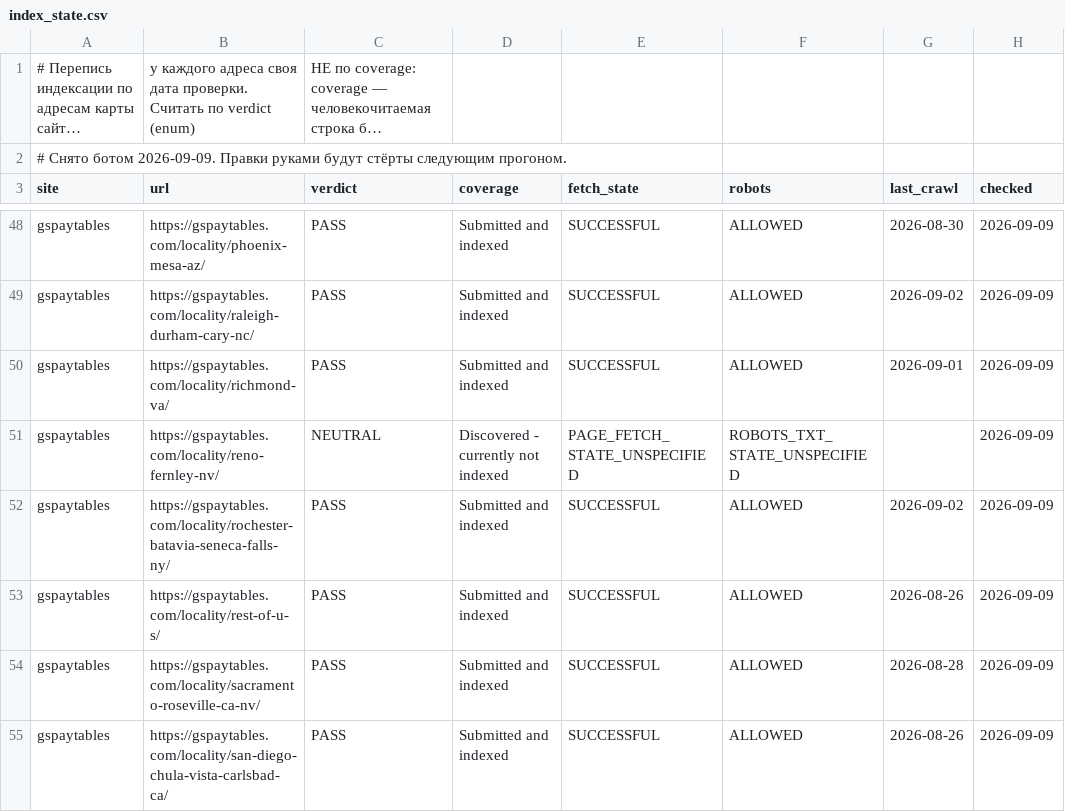
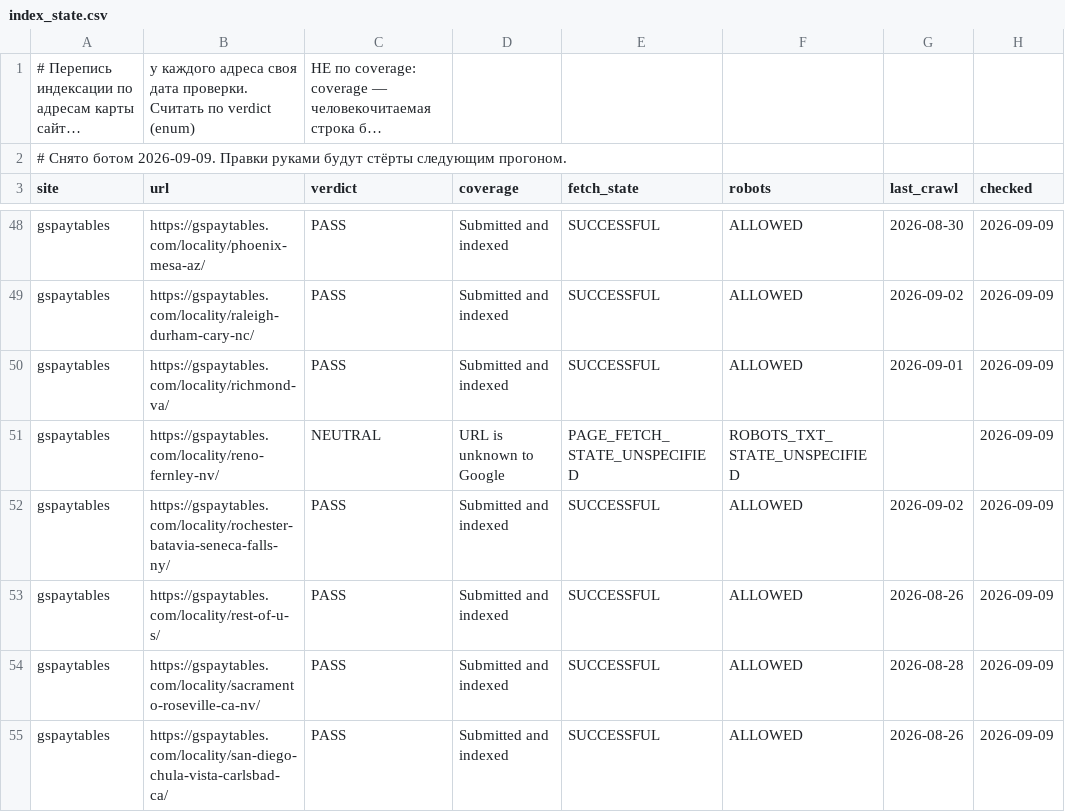
Before and after one commit to bilingoplusllc/web-properties, a CSV file: dashboard/data/index_state.csv, drawn as a sheet; only a part is shown, gaps mark what is left out; long unchanged cells end in ….

```diff
--- a/dashboard/data/index_state.csv
+++ b/dashboard/data/index_state.csv
@@ -50,3 +50,3 @@ gspaytables,https://gspaytables.com/locality/raleigh-durham-cary-nc/,PASS,Submit
 gspaytables,https://gspaytables.com/locality/richmond-va/,PASS,Submitted and indexed,SUCCESSFUL,ALLOWED,2026-09-01,2026-09-09
-gspaytables,https://gspaytables.com/locality/reno-fernley-nv/,NEUTRAL,Discovered - currently not indexed,PAGE_FETCH_STATE_UNSPECIFIED,ROBOTS_TXT_STATE_UNSPECIFIED,,2026-09-09
+gspaytables,https://gspaytables.com/locality/reno-fernley-nv/,NEUTRAL,URL is unknown to Google,PAGE_FETCH_STATE_UNSPECIFIED,ROBOTS_TXT_STATE_UNSPECIFIED,,2026-09-09
 gspaytables,https://gspaytables.com/locality/rochester-batavia-seneca-falls-ny/,PASS,Submitted and indexed,SUCCESSFUL,ALLOWED,2026-09-02,2026-09-09
```
Also changed, not shown: dashboard/data/ga4_channels.csv, dashboard/data/ga4_snapshot.csv, 2 other files.
